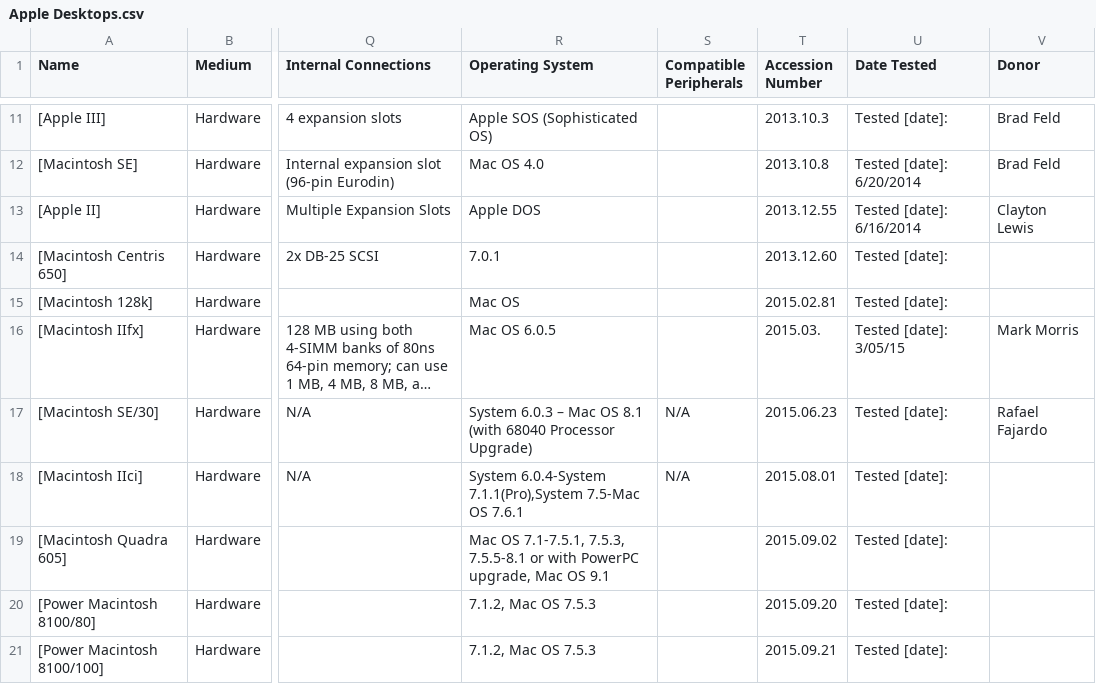
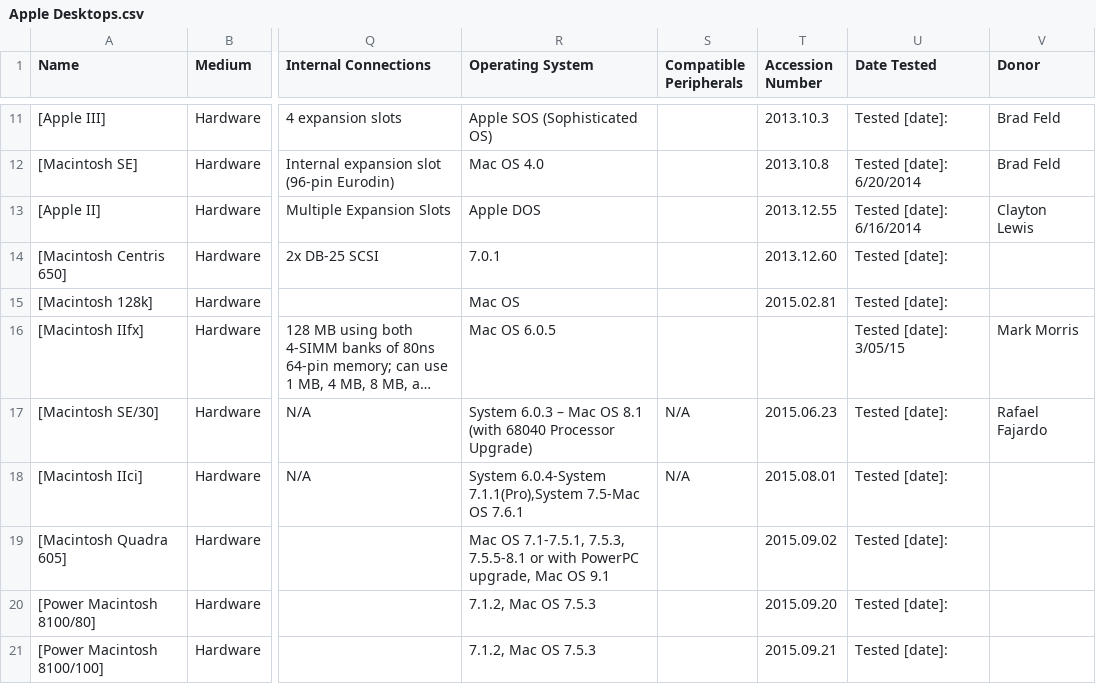
Before and after one commit to MediaArchaeologyLab/catalogue, a CSV file: Apple Desktops.csv, drawn as a sheet; only a part is shown, gaps mark what is left out; long unchanged cells end in …; the diff names each change by its address in the sheet, - before the commit and + after, or states it on an @@ line.

```diff
--- a/Apple Desktops.csv
+++ b/Apple Desktops.csv
-T16 (Accession Number): 2015.03.
+T16 (Accession Number): (empty)
```
Also changed, not shown: Handheld Devices.csv, Hardware.csv, 50 other files.
